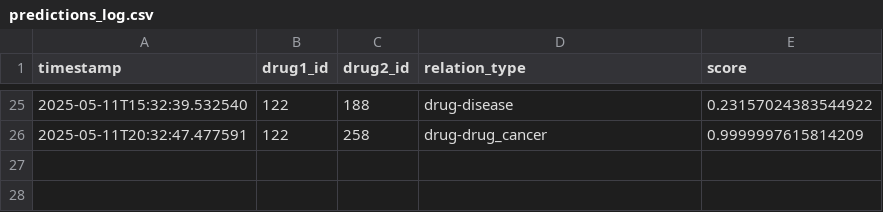
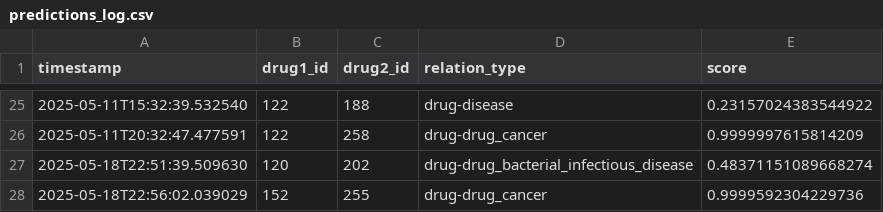
Before and after one commit to techthumb1/GNN-Drug-Drug-Interaction-DDI-Prediction, a CSV file: predictions_log.csv, drawn as a sheet; only a part is shown, gaps mark what is left out; the diff names each change by its address in the sheet, - before the commit and + after, or states it on an @@ line.

```diff
--- a/predictions_log.csv
+++ b/predictions_log.csv
+row 27: 2025-05-18T22:51:39.509630 | 120 | 202 | drug-drug_bacterial_infectious_disease | 0.48371151089668274
+row 28: 2025-05-18T22:56:02.039029 | 152 | 255 | drug-drug_cancer | 0.9999592304229736
```
Also changed, not shown: 20 other files.
